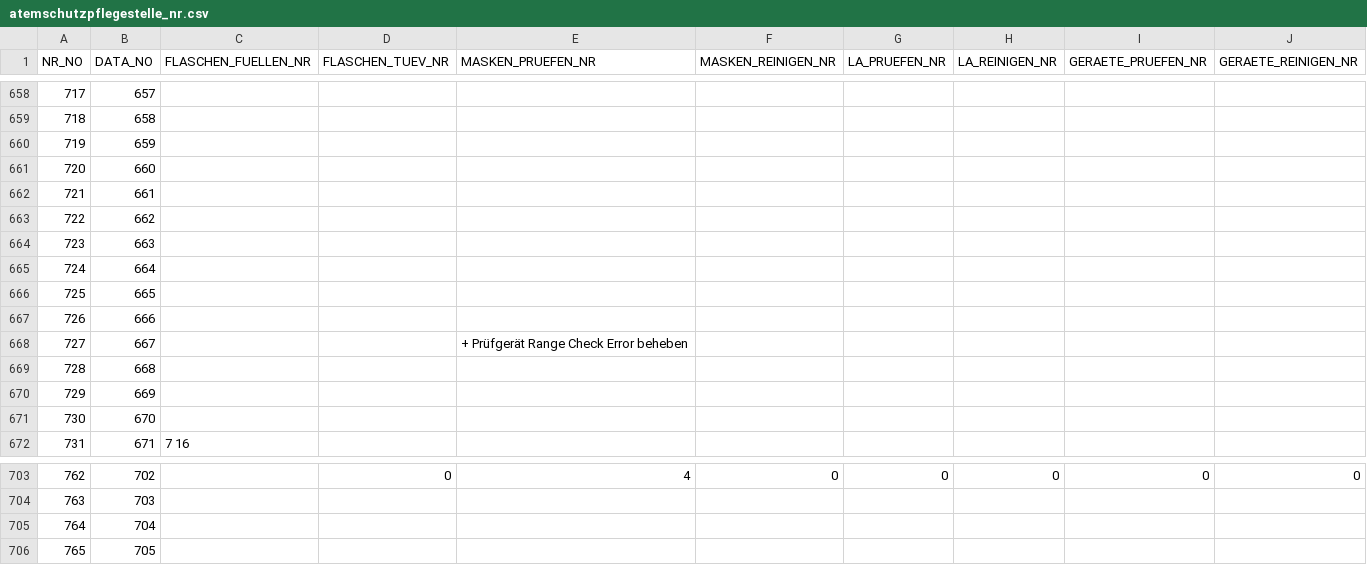
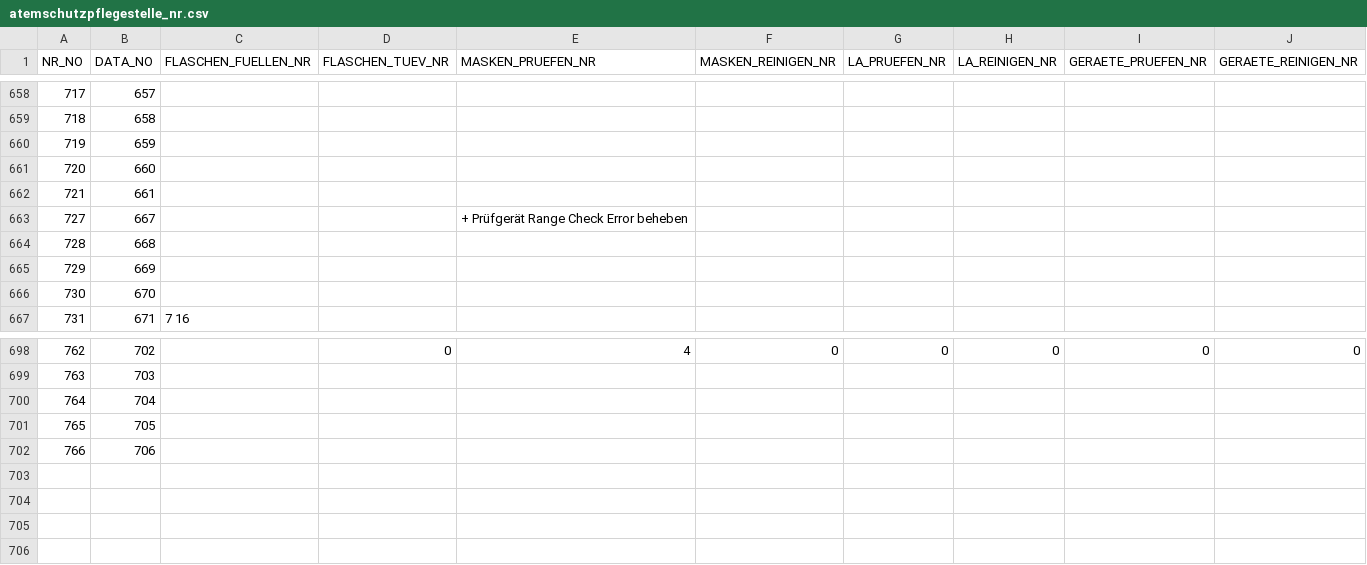
Before and after one commit to MichaelBehringer/AtemschutzDataBackup, a CSV file: atemschutzpflegestelle_nr.csv, drawn as a sheet; only a part is shown, gaps mark what is left out.

```diff
--- a/atemschutzpflegestelle_nr.csv
+++ b/atemschutzpflegestelle_nr.csv
@@ -662,7 +662,2 @@ NR_NO;DATA_NO;FLASCHEN_FUELLEN_NR;FLASCHEN_TUEV_NR;MASKEN_PRUEFEN_NR;MASKEN_REIN
 721;661;;;;;;;;
-722;662;;;;;;;;
-723;663;;;;;;;;
-724;664;;;;;;;;
-725;665;;;;;;;;
-726;666;;;;;;;;
 727;667;;;+ Prüfgerät Range Check Error beheben;;;;;
@@ -706 +701,2 @@ NR_NO;DATA_NO;FLASCHEN_FUELLEN_NR;FLASCHEN_TUEV_NR;MASKEN_PRUEFEN_NR;MASKEN_REIN
 765;705;;;;;;;;
+766;706;;;;;;;;
```
Also changed, not shown: atemschutzpflegestelle_data.csv.
